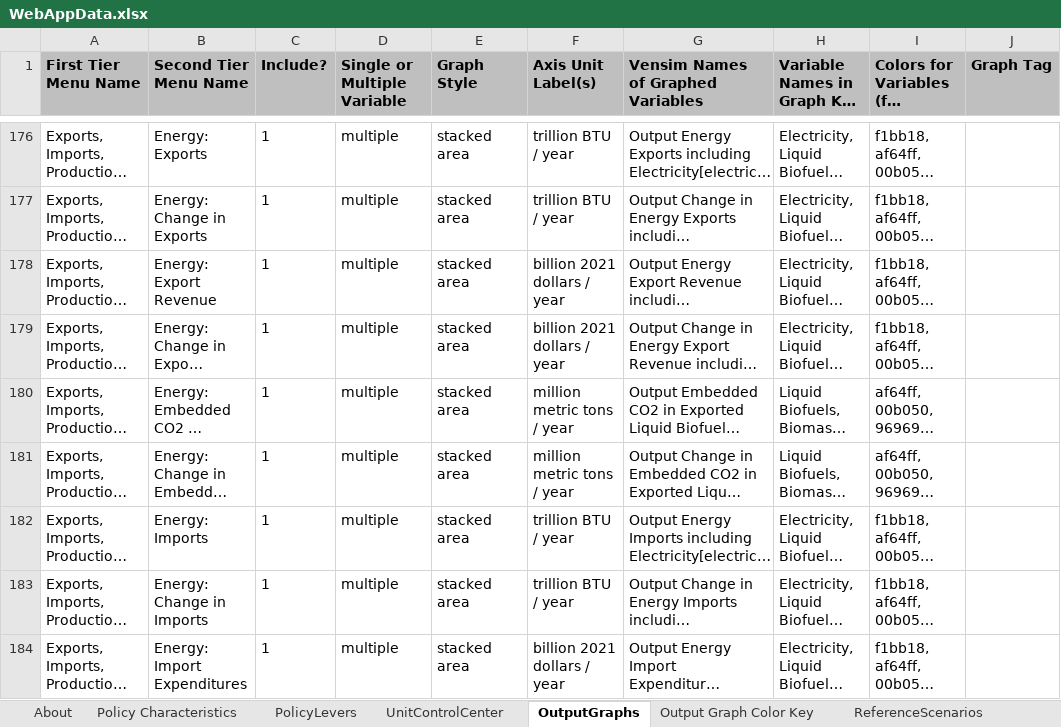
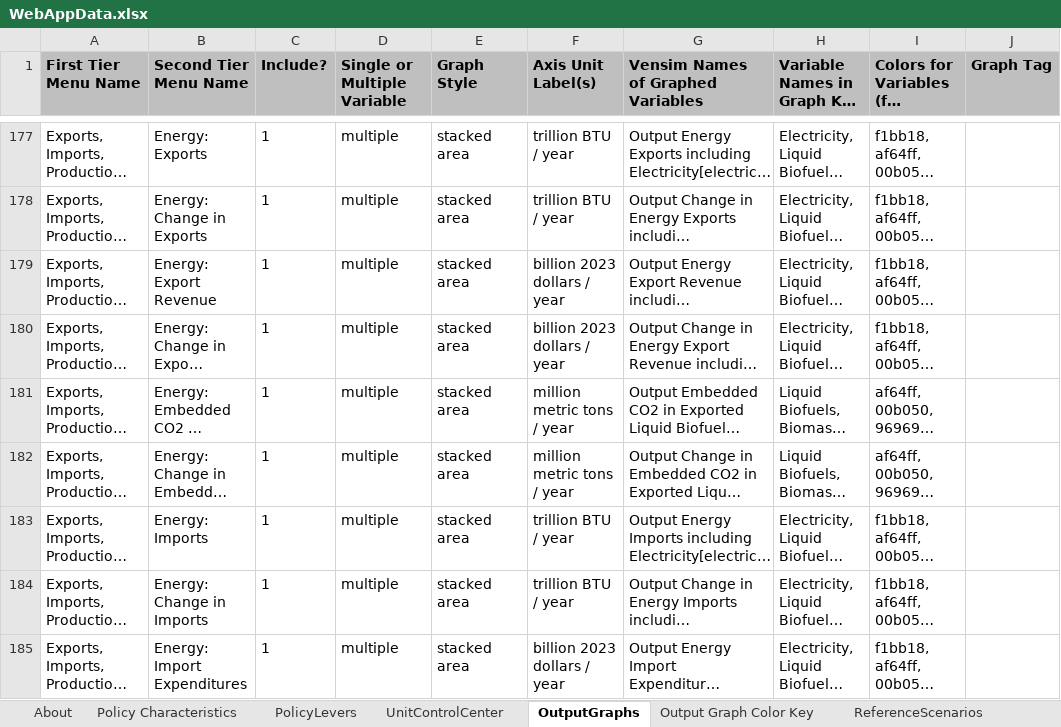
Before and after one commit to EnergyInnovation/eps-us, an Excel workbook: WebAppData.xlsx, sheet OutputGraphs, drawn as a sheet; only a part is shown, gaps mark what is left out; long unchanged cells end in …; values as stored, in another font and other column widths than the file's, no borders; conditional formats not drawn; addresses are those after the commit; the diff covers the shown part only; the diff names each change by its address in the sheet, - before the commit and + after, or states it on an @@ line.

Commit message:
Update guidance descriptions and add two new graphs

```diff
--- a/WebAppData.xlsx (sheet OutputGraphs)
+++ b/WebAppData.xlsx (sheet OutputGraphs)
-F179:F180 (Axis Unit Label(s)): billion 2021 dollars / year
+F179:F180 (Axis Unit Label(s)): billion 2023 dollars / year
-F185 (Axis Unit Label(s)): billion 2021 dollars / year
+F185 (Axis Unit Label(s)): billion 2023 dollars / year
```
Also changed, not shown: 2 added rows and 53 edited cells elsewhere in this sheet, sheet PolicyLevers, sheet UnitControlCenter, sheet Policy Characteristics, sheet Target Calculations, formulas that keep their value.
